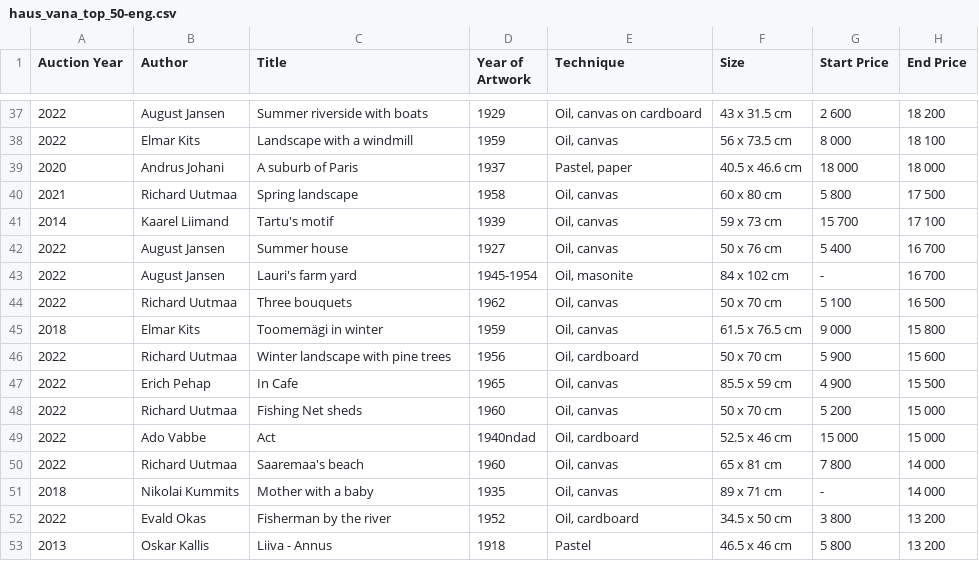
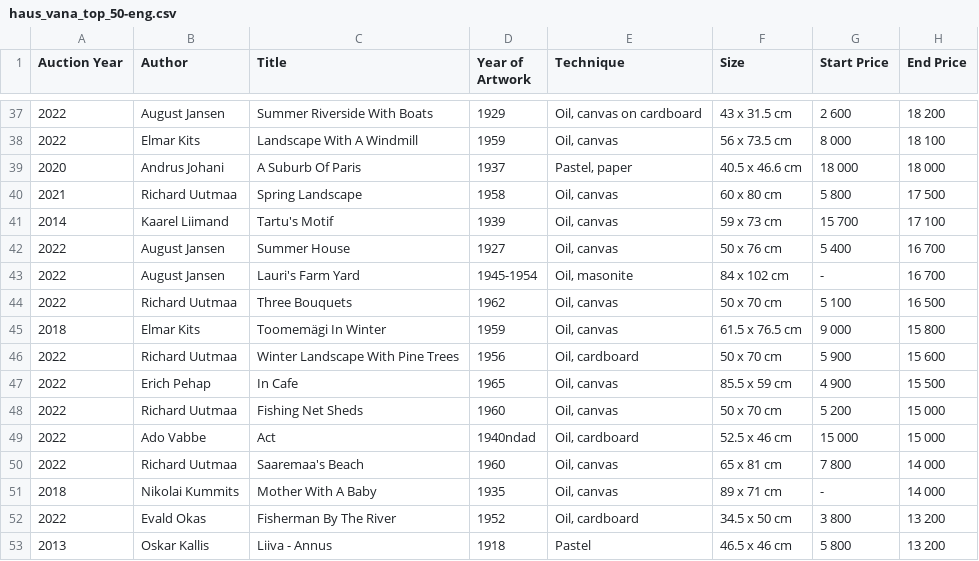
Before and after one commit to kanvas-ai/artindex, a CSV file: data/haus_vana_top_50-eng.csv, drawn as a sheet; only a part is shown, gaps mark what is left out; the diff covers the shown part only.

```diff
--- a/data/haus_vana_top_50-eng.csv
+++ b/data/haus_vana_top_50-eng.csv
@@ -37,17 +37,17 @@ Auction Year,Author,Title,Year of Artwork,Technique,Size,Start Price,End Price
-2022,August Jansen,Summer riverside with boats,1929,"Oil, canvas on cardboard",43 x 31.5 cm,2 600,18 200
-2022,Elmar Kits,Landscape with a windmill,1959,"Oil, canvas",56 x 73.5 cm,8 000,18 100
-2020,Andrus Johani,A suburb of Paris,1937,"Pastel, paper",40.5 x 46.6 cm,18 000,18 000
-2021,Richard Uutmaa,Spring landscape,1958,"Oil, canvas",60 x 80 cm,5 800,17 500
-2014,Kaarel Liimand,Tartu's motif,1939,"Oil, canvas",59 x 73 cm,15 700,17 100
-2022,August Jansen,Summer house,1927,"Oil, canvas",50 x 76 cm,5 400,16 700
-2022,August Jansen,Lauri's farm yard,1945-1954,"Oil, masonite",84 x 102 cm,-,16 700
-2022,Richard Uutmaa,Three bouquets,1962,"Oil, canvas",50 x 70 cm,5 100,16 500
-2018,Elmar Kits,Toomemägi in winter,1959,"Oil, canvas",61.5 x 76.5 cm,9 000,15 800
-2022,Richard Uutmaa,Winter landscape with pine trees,1956,"Oil, cardboard",50 x 70 cm,5 900,15 600
+2022,August Jansen,Summer Riverside With Boats,1929,"Oil, canvas on cardboard",43 x 31.5 cm,2 600,18 200
+2022,Elmar Kits,Landscape With A Windmill,1959,"Oil, canvas",56 x 73.5 cm,8 000,18 100
+2020,Andrus Johani,A Suburb Of Paris,1937,"Pastel, paper",40.5 x 46.6 cm,18 000,18 000
+2021,Richard Uutmaa,Spring Landscape,1958,"Oil, canvas",60 x 80 cm,5 800,17 500
+2014,Kaarel Liimand,Tartu's Motif,1939,"Oil, canvas",59 x 73 cm,15 700,17 100
+2022,August Jansen,Summer House,1927,"Oil, canvas",50 x 76 cm,5 400,16 700
+2022,August Jansen,Lauri's Farm Yard,1945-1954,"Oil, masonite",84 x 102 cm,-,16 700
+2022,Richard Uutmaa,Three Bouquets,1962,"Oil, canvas",50 x 70 cm,5 100,16 500
+2018,Elmar Kits,Toomemägi In Winter,1959,"Oil, canvas",61.5 x 76.5 cm,9 000,15 800
+2022,Richard Uutmaa,Winter Landscape With Pine Trees,1956,"Oil, cardboard",50 x 70 cm,5 900,15 600
 2022,Erich Pehap,In Cafe,1965,"Oil, canvas",85.5 x 59 cm,4 900,15 500
-2022,Richard Uutmaa,Fishing Net sheds,1960,"Oil, canvas",50 x 70 cm,5 200,15 000
+2022,Richard Uutmaa,Fishing Net Sheds,1960,"Oil, canvas",50 x 70 cm,5 200,15 000
 2022,Ado Vabbe,Act,1940ndad,"Oil, cardboard",52.5 x 46 cm,15 000,15 000
-2022,Richard Uutmaa,Saaremaa's beach,1960,"Oil, canvas",65 x 81 cm,7 800,14 000
-2018,Nikolai Kummits,Mother with a baby,1935,"Oil, canvas",89 x 71 cm,-,14 000
-2022,Evald Okas,Fisherman by the river,1952,"Oil, cardboard",34.5 x 50 cm,3 800,13 200
+2022,Richard Uutmaa,Saaremaa's Beach,1960,"Oil, canvas",65 x 81 cm,7 800,14 000
+2018,Nikolai Kummits,Mother With A Baby,1935,"Oil, canvas",89 x 71 cm,-,14 000
+2022,Evald Okas,Fisherman By The River,1952,"Oil, cardboard",34.5 x 50 cm,3 800,13 200
 2013,Oskar Kallis,Liiva - Annus,1918,Pastel,46.5 x 46 cm,5 800,13 200
```
Also changed, not shown: 18 edited cells elsewhere in this file, data/haus_graafika_top_20-eng.csv, data/haus_koik_top_20-eng.csv, 2 other files.
